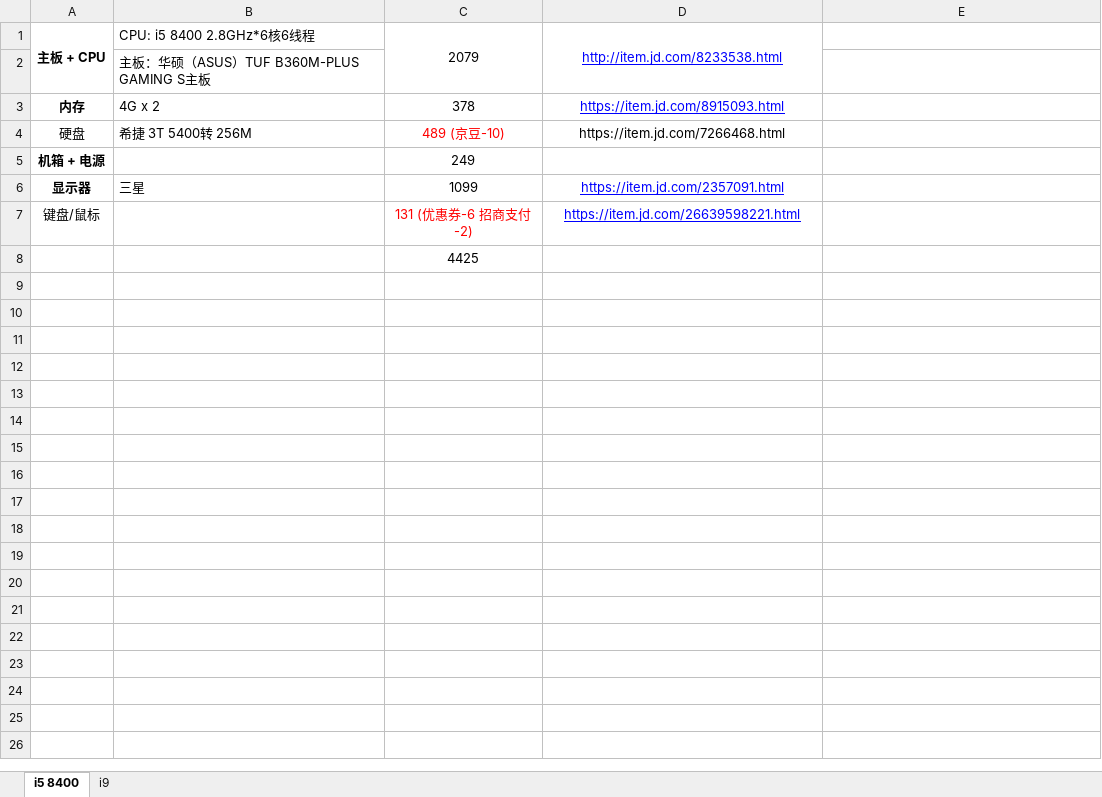
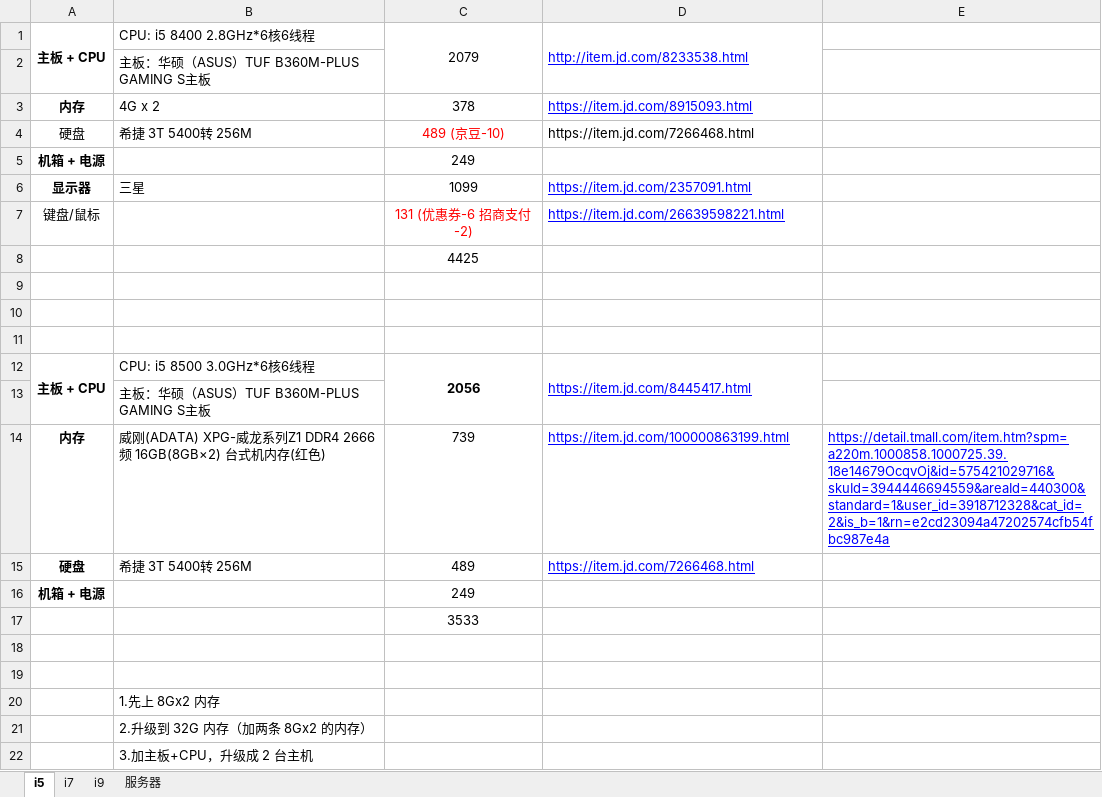
Before and after one commit to chenliujin/Linux, an Excel workbook: docs/电脑装机.xlsx, sheet i5, drawn as a sheet; values as stored, in another font and other column widths than the file's, no borders; the diff names each change by its address in the sheet, - before the commit and + after, or states it on an @@ line.

```diff
--- a/docs/电脑装机.xlsx (sheet i5)
+++ b/docs/电脑装机.xlsx (sheet i5)
-sheet tab: i5 8400
+sheet tab: i5
+sheet tab: i7
+sheet tab: 服务器
-D1 alignment: center
+D1 alignment: left
-D3:D4 alignment: center
+D3:D4 alignment: left
-D6:D7 alignment: center
+D6:D7 alignment: left
+row 9: (empty)
+row 10: (empty)
+row 11: (empty)
+row 12: 主板 + CPU | CPU: i5 8500 3.0GHz*6核6线程 | 2056 | https://item.jd.com/8445417.html
+row 13:  | 主板：华硕（ASUS）TUF B360M-PLUS GAMING S主板
+row 14: 内存 | 威刚(ADATA) XPG-威龙系列Z1 DDR4 2666频 16GB(8GB×2) 台式机内存(红色) | 739 | https://item.jd.com/100000863199.html | https://detail.tmall.com/item.htm?spm=a220m.1000858.1000725.39.18e14679OcqvOj&id=575421029716&skuId=3944446694559&areaId=440300&standard=1&user_id=3918712328&cat_id=2&is_b=1&rn=e2cd23094a47202574cfb54fbc987e4a
+row 15: 硬盘 | 希捷 3T 5400转 256M | 489 | https://item.jd.com/7266468.html
+row 16: 机箱 + 电源 |  | 249
+row 17:  |  | 3533
+row 18: (empty)
+row 19: (empty)
+row 20:  | 1.先上 8Gx2 内存
+row 21:  | 2.升级到 32G 内存（加两条 8Gx2 的内存）
+row 22:  | 3.加主板+CPU，升级成 2 台主机
```
Also changed, not shown: sheet i9, 1 other file.
